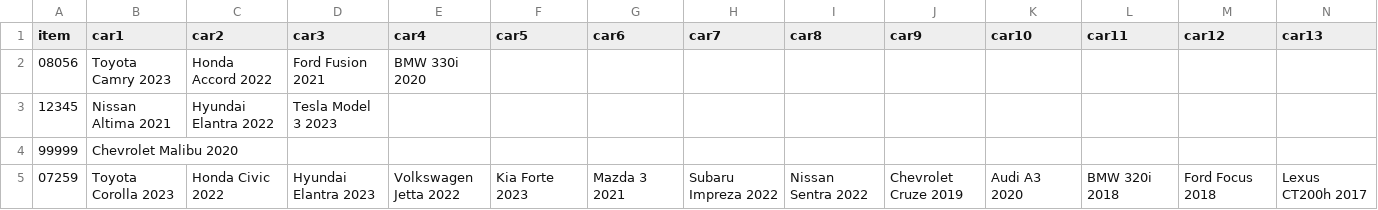
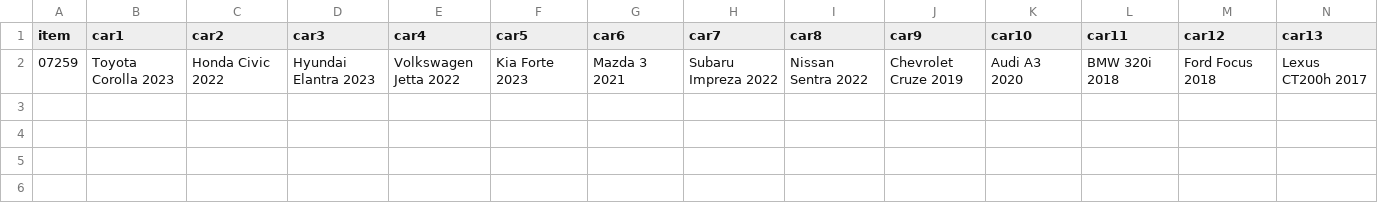
Before and after one commit to hassanmarouf37-debug/telegram-bot, a CSV file: cars.csv, drawn as a sheet; only a part is shown; rows hold the shown columns only; the diff names each change by its address in the sheet, - before the commit and + after, or states it on an @@ line.

Commit message:
Add files via upload

```diff
--- a/cars.csv
+++ b/cars.csv
-row 2: 08056 | Toyota Camry 2023 | Honda Accord 2022 | Ford Fusion 2021 | BMW 330i 2020
-row 3: 12345 | Nissan Altima 2021 | Hyundai Elantra 2022 | Tesla Model 3 2023
-row 4: 99999 | Chevrolet Malibu 2020
```
